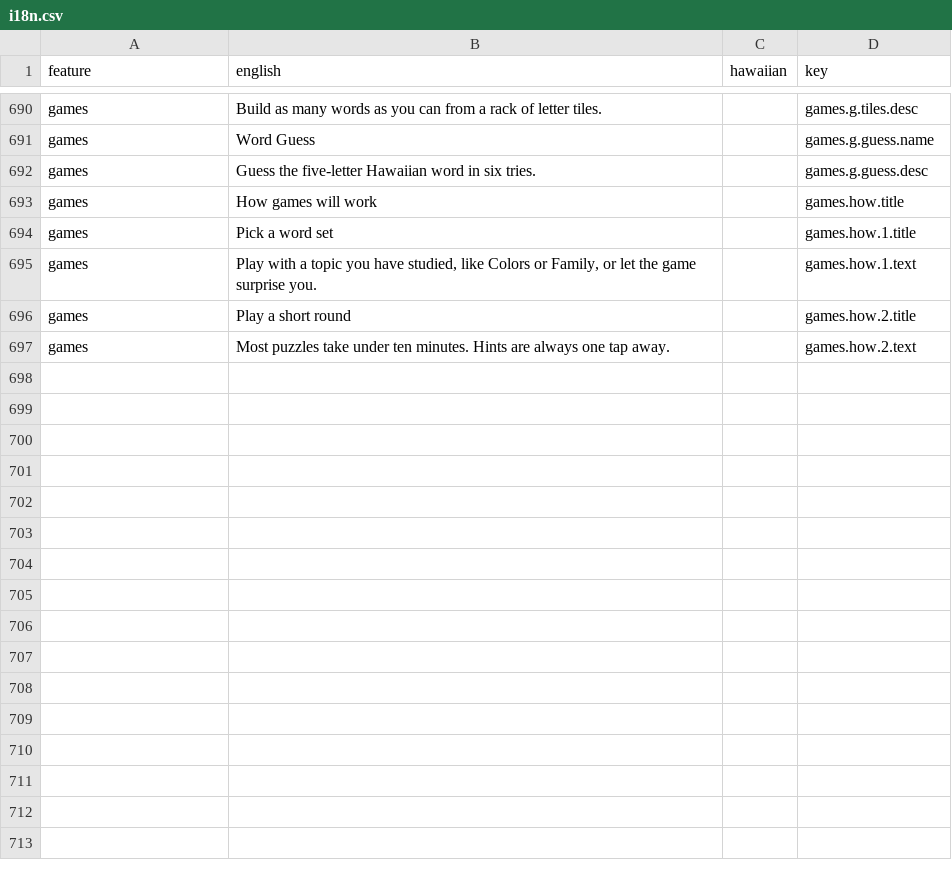
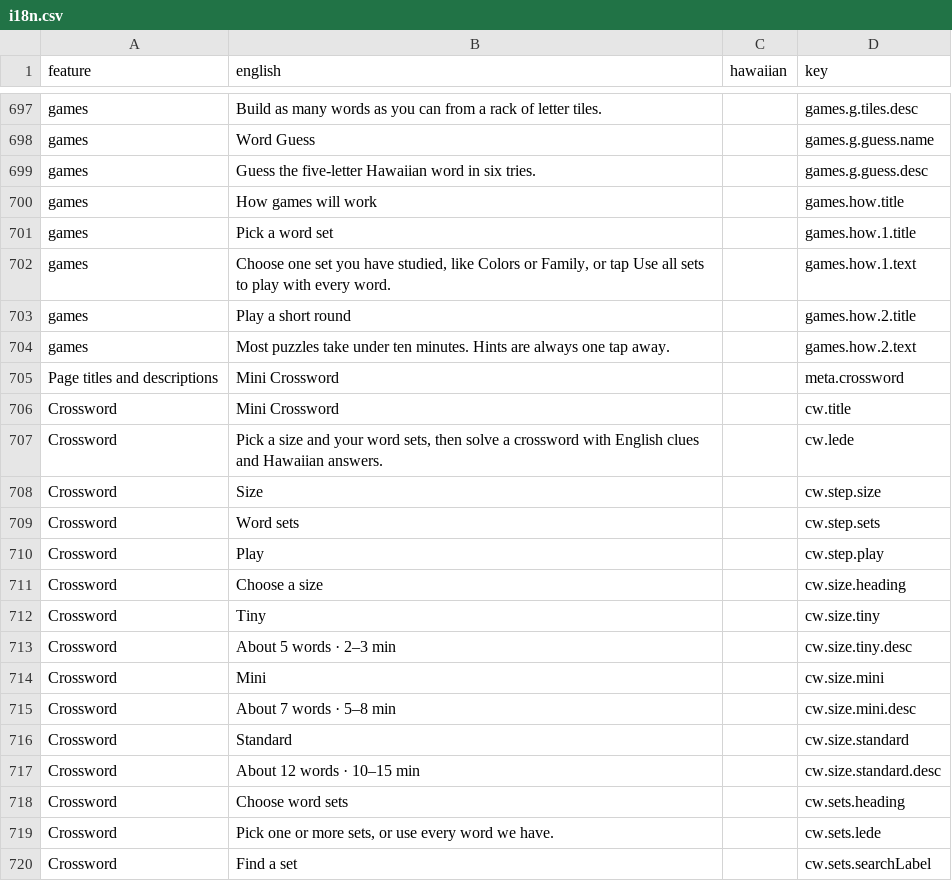
Before and after one commit to NoahBKalma/hawaiian-language-website, a CSV file: i18n.csv, drawn as a sheet; only a part is shown, gaps mark what is left out; the diff covers the shown part only.

Commit message:
added mini crosswords

```diff
--- a/i18n.csv
+++ b/i18n.csv
@@ -694,4 +701,20 @@ games,How games will work,,games.how.title
 games,Pick a word set,,games.how.1.title
-games,"Play with a topic you have studied, like Colors or Family, or let the game surprise you.",,games.how.1.text
+games,"Choose one set you have studied, like Colors or Family, or tap Use all sets to play with every word.",,games.how.1.text
 games,Play a short round,,games.how.2.title
 games,Most puzzles take under ten minutes. Hints are always one tap away.,,games.how.2.text
+Page titles and descriptions,Mini Crossword,,meta.crossword
+Crossword,Mini Crossword,,cw.title
+Crossword,"Pick a size and your word sets, then solve a crossword with English clues and Hawaiian answers.",,cw.lede
+Crossword,Size,,cw.step.size
+Crossword,Word sets,,cw.step.sets
+Crossword,Play,,cw.step.play
+Crossword,Choose a size,,cw.size.heading
+Crossword,Tiny,,cw.size.tiny
+Crossword,About 5 words · 2–3 min,,cw.size.tiny.desc
+Crossword,Mini,,cw.size.mini
+Crossword,About 7 words · 5–8 min,,cw.size.mini.desc
+Crossword,Standard,,cw.size.standard
+Crossword,About 12 words · 10–15 min,,cw.size.standard.desc
+Crossword,Choose word sets,,cw.sets.heading
+Crossword,"Pick one or more sets, or use every word we have.",,cw.sets.lede
+Crossword,Find a set,,cw.sets.searchLabel
```
Also changed, not shown: 42 added rows and 6 edited cells elsewhere in this file, 11 other files.
